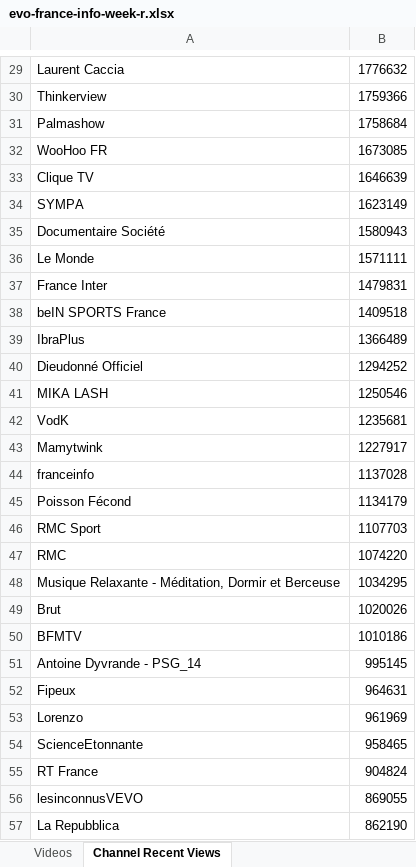
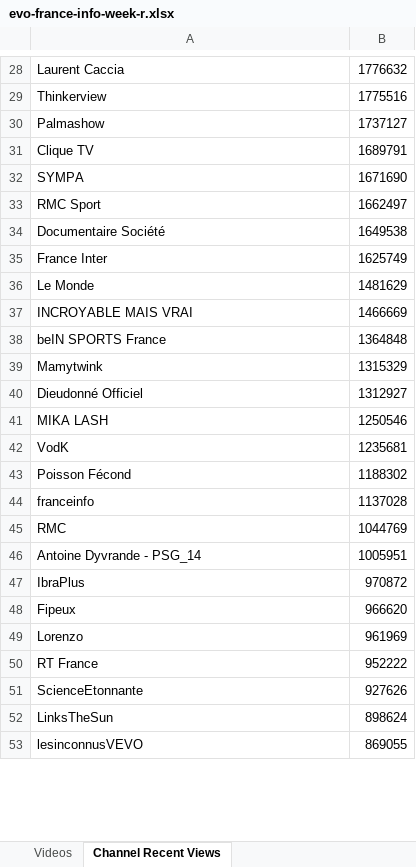
Before and after one commit to pnbt/youtube-transparency, an Excel workbook: app/assets/data/info/evo-france-info-week-r.xlsx, sheet Channel Recent Views, drawn as a sheet; only a part is shown, gaps mark what is left out; values as stored, in another font and other column widths than the file's, no borders; removed rows and columns are numbered as before the commit, all else as after; the diff covers the shown part only; the diff names each change by its address in the sheet, - before the commit and + after, or states it on an @@ line.

```diff
--- a/app/assets/data/info/evo-france-info-week-r.xlsx (sheet Channel Recent Views)
+++ b/app/assets/data/info/evo-france-info-week-r.xlsx (sheet Channel Recent Views)
-B29: 1759366
+B29: 1775516
-B30: 1758684
+B30: 1737127
-row 32: WooHoo FR | 1673085
-B31: 1646639
+B31: 1689791
-B32: 1623149
+B32: 1671690
+row 33: RMC Sport | 1662497
-B34: 1580943
+B34: 1649538
-row 36: Le Monde | 1571111
-B35: 1479831
+B35: 1625749
+row 36: Le Monde | 1481629
+row 37: INCROYABLE MAIS VRAI | 1466669
-B38: 1409518
+B38: 1364848
-row 39: IbraPlus | 1366489
+row 39: Mamytwink | 1315329
-B40: 1294252
+B40: 1312927
-row 43: Mamytwink | 1227917
+row 43: Poisson Fécond | 1188302
-row 45: Poisson Fécond | 1134179
-row 46: RMC Sport | 1107703
-B45: 1074220
+B45: 1044769
-row 48: Musique Relaxante - Méditation, Dormir et Berceuse | 1034295
-row 49: Brut | 1020026
-row 50: BFMTV | 1010186
-B46: 995145
+B46: 1005951
+row 47: IbraPlus | 970872
-B48: 964631
+B48: 966620
-row 54: ScienceEtonnante | 958465
-B50: 904824
+B50: 952222
+row 51: ScienceEtonnante | 927626
+row 52: LinksTheSun | 898624
-row 57: La Repubblica | 862190
```
Also changed, not shown: 294 added rows, 293 removed rows, 3 moved rows and 76 edited cells elsewhere in this sheet, sheet Videos, app/assets/data/info/evo-france-info-3days-r.xlsx, app/assets/data/info/evo-france-info-3days-v.xlsx, 9 other files.
